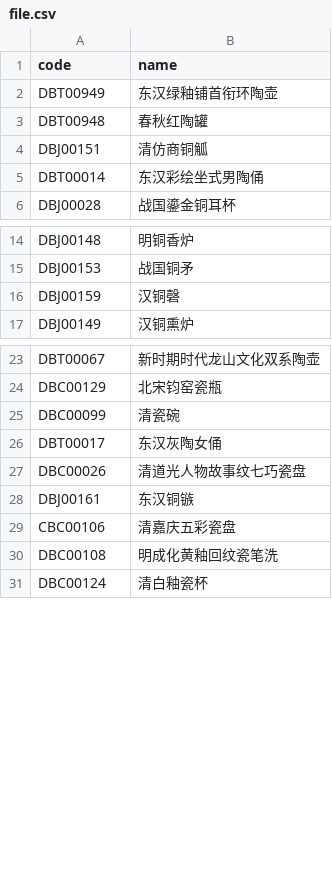
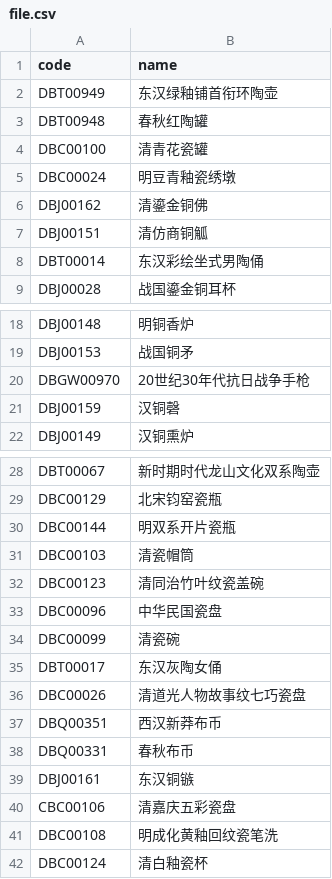
Before and after one commit to chenruida/js-, a CSV file: file.csv, drawn as a sheet; only a part is shown, gaps mark what is left out; the diff covers the shown part only.

```diff
--- a/file.csv
+++ b/file.csv
@@ -3,2 +3,5 @@
 "DBT00948","春秋红陶罐"
+"DBC00100","清青花瓷罐"
+"DBC00024","明豆青釉瓷绣墩"
+"DBJ00162","清鎏金铜佛"
 "DBJ00151","清仿商铜觚"
@@ -15,2 +19,3 @@
 "DBJ00153","战国铜矛"
+"DBGW00970","20世纪30年代抗日战争手枪"
 "DBJ00159","汉铜磬"
@@ -24,2 +29,6 @@
 "DBC00129","北宋钧窑瓷瓶"
+"DBC00144","明双系开片瓷瓶"
+"DBC00103","清瓷帽筒"
+"DBC00123","清同治竹叶纹瓷盖碗"
+"DBC00096","中华民国瓷盘"
 "DBC00099","清瓷碗"
@@ -27,2 +36,4 @@
 "DBC00026","清道光人物故事纹七巧瓷盘"
+"DBQ00351","西汉新莽布币"
+"DBQ00331","春秋布币"
 "DBJ00161","东汉铜镞"
```
Also changed, not shown: 24 added rows elsewhere in this file, 2 other files.
